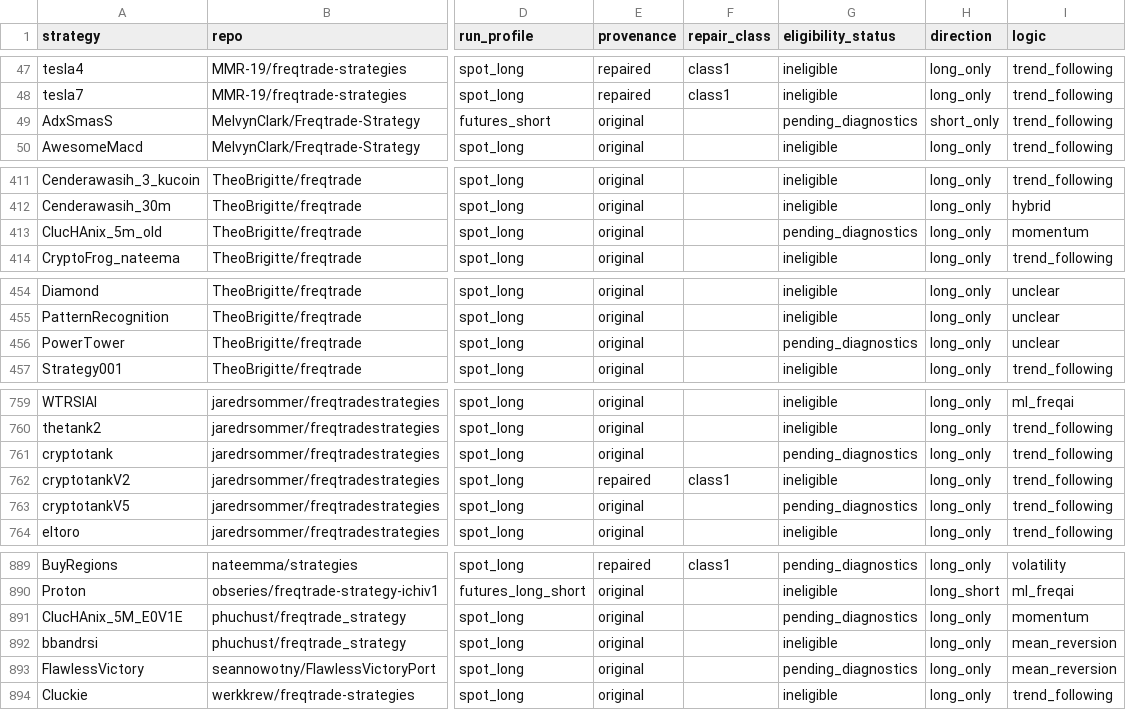
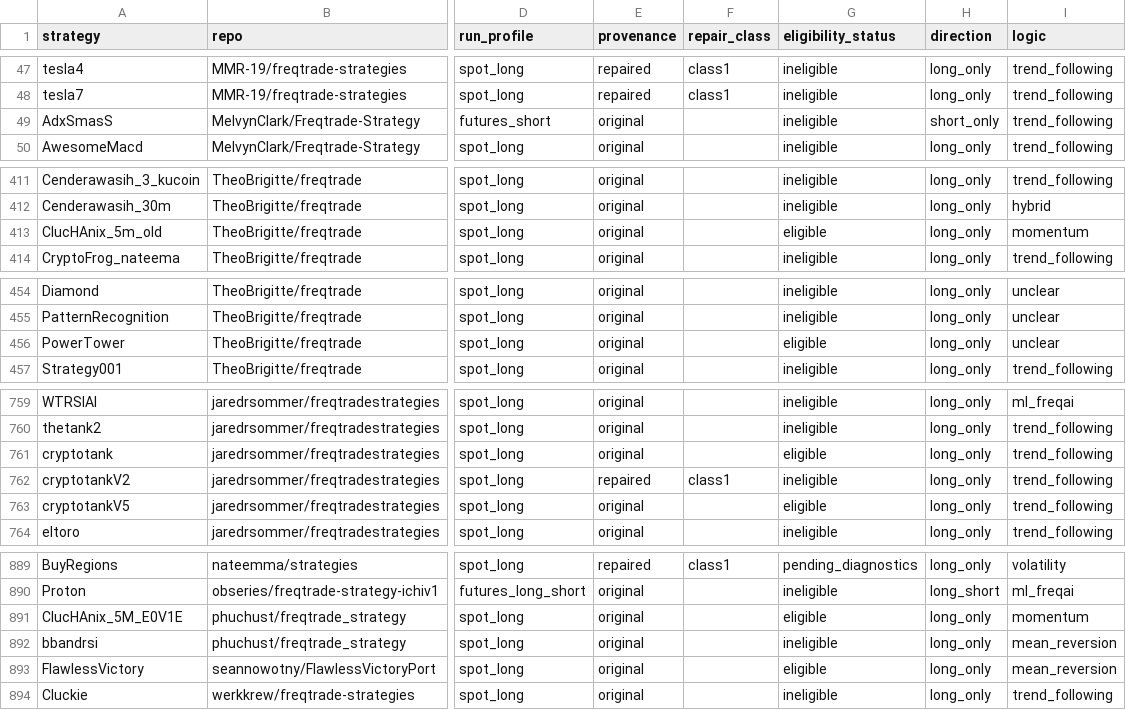
Before and after one commit to M1ch43lV/strategy-audit, a CSV file: cluster/CLUSTERS.csv, drawn as a sheet; only a part is shown, gaps mark what is left out; the diff covers the shown part only; the diff names each change by its address in the sheet, - before the commit and + after, or states it on an @@ line.

```diff
--- a/cluster/CLUSTERS.csv
+++ b/cluster/CLUSTERS.csv
-G49 (eligibility_status): pending_diagnostics
+G49 (eligibility_status): ineligible
-G413 (eligibility_status): pending_diagnostics
+G413 (eligibility_status): eligible
-G456 (eligibility_status): pending_diagnostics
+G456 (eligibility_status): eligible
-G761 (eligibility_status): pending_diagnostics
+G761 (eligibility_status): eligible
-G763 (eligibility_status): pending_diagnostics
+G763 (eligibility_status): eligible
-G891 (eligibility_status): pending_diagnostics
+G891 (eligibility_status): eligible
-G893 (eligibility_status): pending_diagnostics
+G893 (eligibility_status): eligible
```
Also changed, not shown: 20 edited cells elsewhere in this file, 20 other files.
